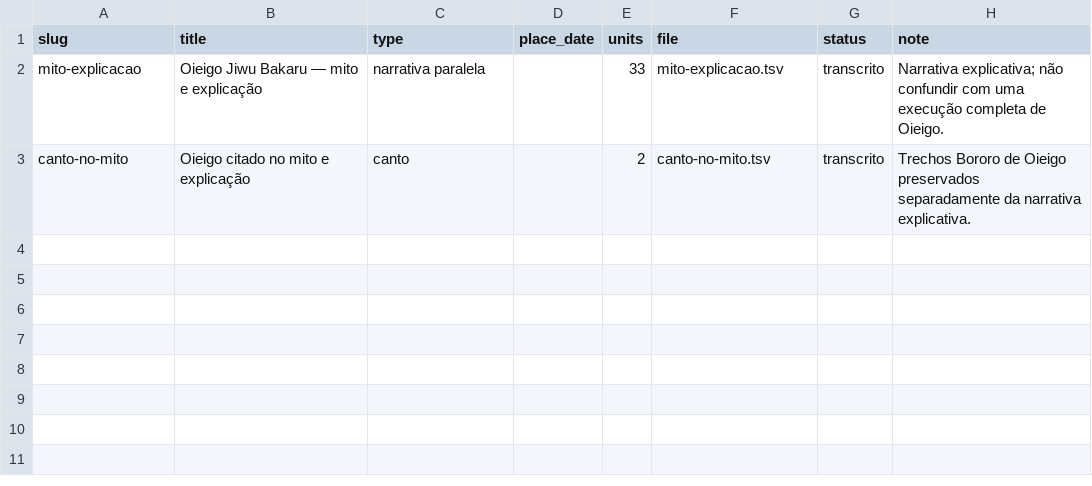
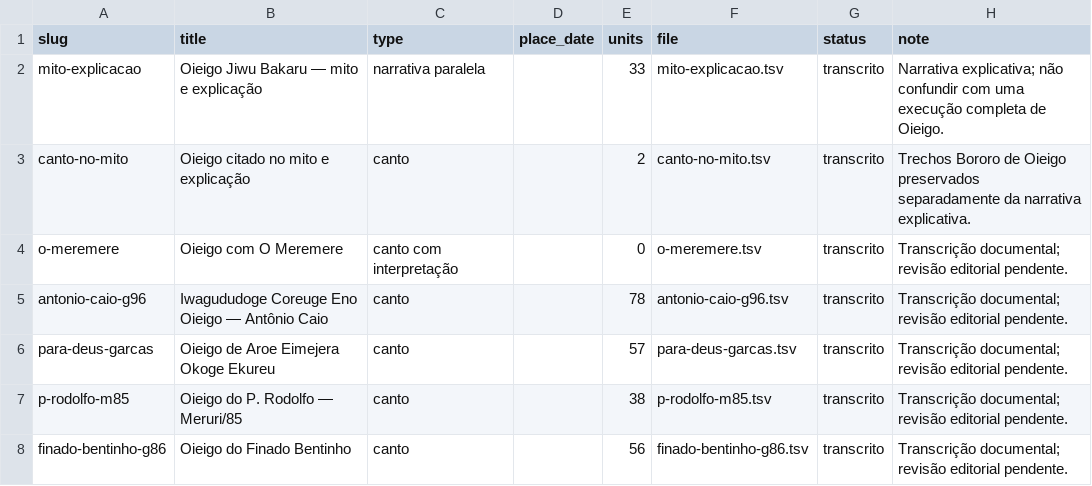
Before and after one commit to LanguageStructure/Bororo-Corpus, a TSV file: CorBo_vNext/texts/oieigo/manifest.tsv, drawn as a sheet; the diff names each change by its address in the sheet, - before the commit and + after, or states it on an @@ line.

Commit message:
Register uploaded Oiegos in collection manifest

```diff
--- a/CorBo_vNext/texts/oieigo/manifest.tsv
+++ b/CorBo_vNext/texts/oieigo/manifest.tsv
+row 4: o-meremere | Oieigo com O Meremere | canto com interpretação |  | 0 | o-meremere.tsv | transcrito | Transcrição documental; revisão editorial pendente.
+row 5: antonio-caio-g96 | Iwagududoge Coreuge Eno Oieigo — Antônio Caio | canto |  | 78 | antonio-caio-g96.tsv | transcrito | Transcrição documental; revisão editorial pendente.
+row 6: para-deus-garcas | Oieigo de Aroe Eimejera Okoge Ekureu | canto |  | 57 | para-deus-garcas.tsv | transcrito | Transcrição documental; revisão editorial pendente.
+row 7: p-rodolfo-m85 | Oieigo do P. Rodolfo — Meruri/85 | canto |  | 38 | p-rodolfo-m85.tsv | transcrito | Transcrição documental; revisão editorial pendente.
+row 8: finado-bentinho-g86 | Oieigo do Finado Bentinho | canto |  | 56 | finado-bentinho-g86.tsv | transcrito | Transcrição documental; revisão editorial pendente.
```
